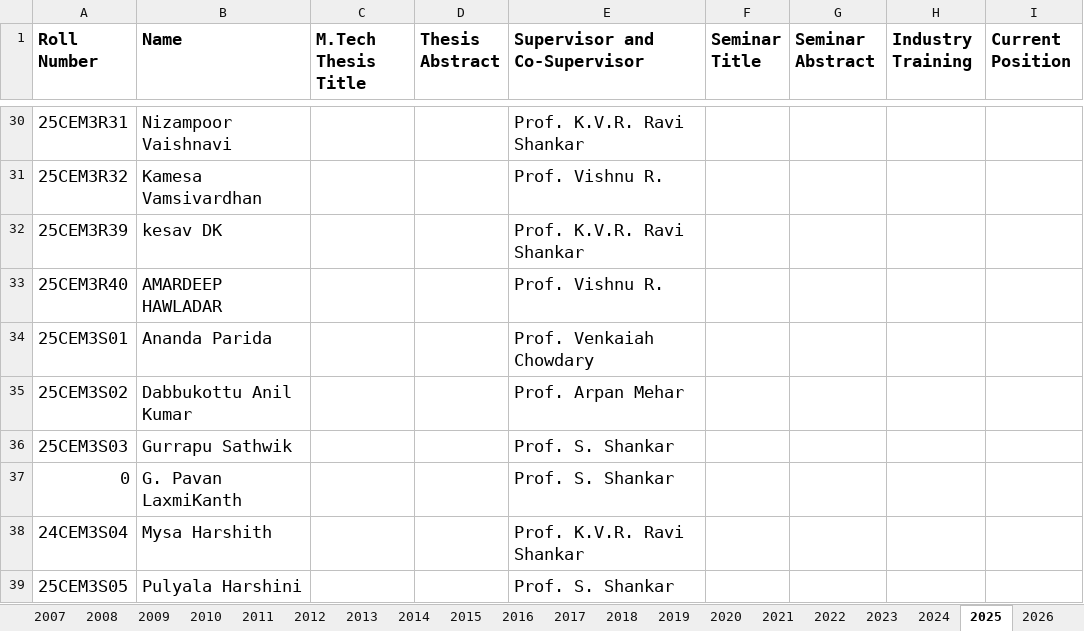
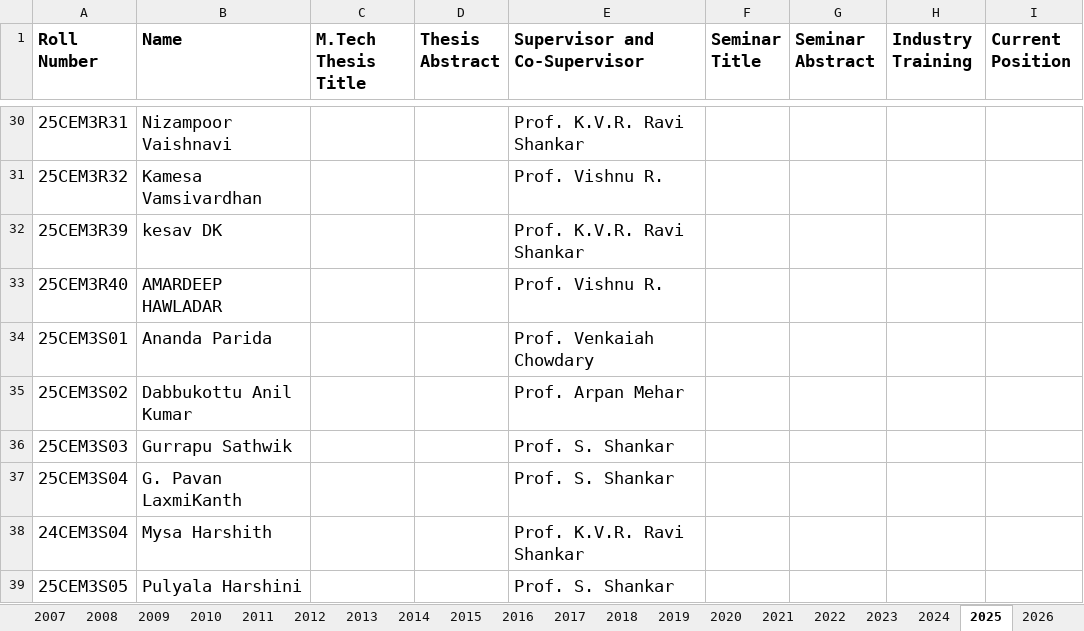
Before and after one commit to varun8074/NITW-Transportation-Division, an Excel workbook: excels/M-Tech_Alumini.xlsx, sheet 2025, drawn as a sheet; only a part is shown, gaps mark what is left out; values as stored, in another font and other column widths than the file's, no borders; the diff names each change by its address in the sheet, - before the commit and + after, or states it on an @@ line.

```diff
--- a/excels/M-Tech_Alumini.xlsx (sheet 2025)
+++ b/excels/M-Tech_Alumini.xlsx (sheet 2025)
-A37 (Roll Number): 0
+A37 (Roll Number): 25CEM3S04
```
Also changed, not shown: sheet 2024.
